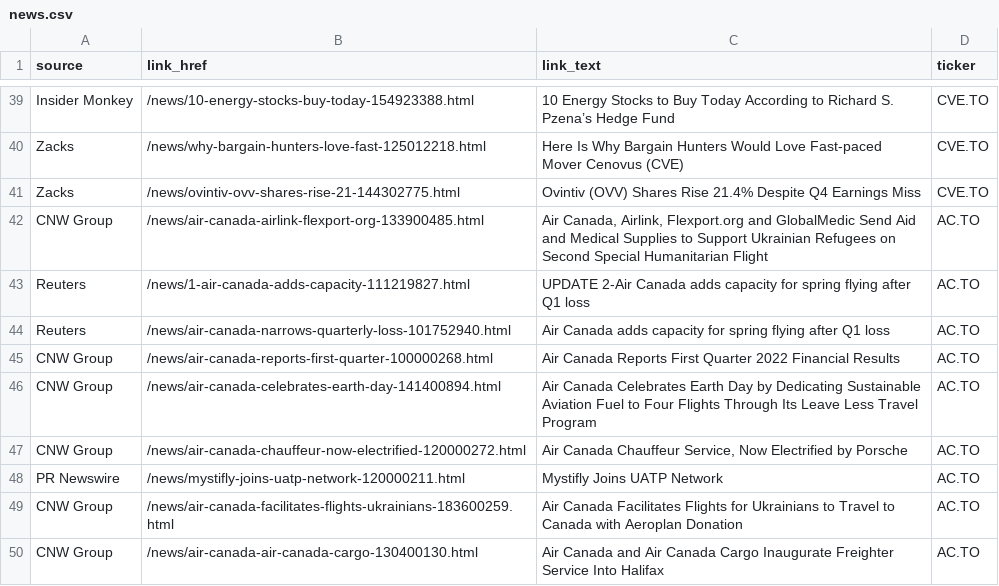
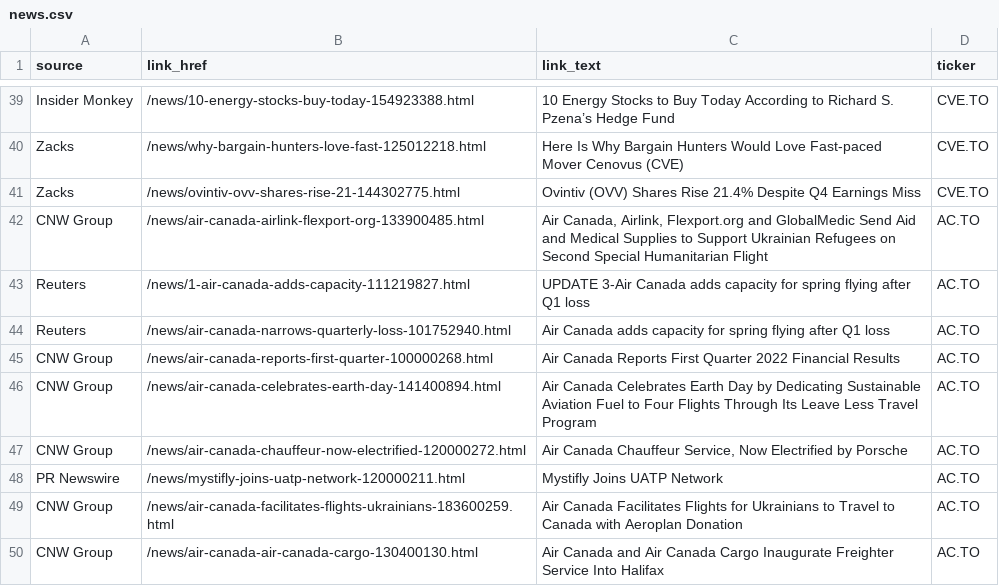
Before and after one commit to dli-invest/halts_and_news, a CSV file: news.csv, drawn as a sheet; only a part is shown, gaps mark what is left out.

```diff
--- a/news.csv
+++ b/news.csv
@@ -42,3 +42,3 @@ Zacks,/news/ovintiv-ovv-shares-rise-21-144302775.html,Ovintiv (OVV) Shares Rise
 CNW Group,/news/air-canada-airlink-flexport-org-133900485.html,"Air Canada, Airlink, Flexport.org and GlobalMedic Send Aid and Medical Supplies to Support Ukrainian Refugees on Second Special Humanitarian Flight",AC.TO
-Reuters,/news/1-air-canada-adds-capacity-111219827.html,UPDATE 2-Air Canada adds capacity for spring flying after Q1 loss,AC.TO
+Reuters,/news/1-air-canada-adds-capacity-111219827.html,UPDATE 3-Air Canada adds capacity for spring flying after Q1 loss,AC.TO
 Reuters,/news/air-canada-narrows-quarterly-loss-101752940.html,Air Canada adds capacity for spring flying after Q1 loss,AC.TO
```
